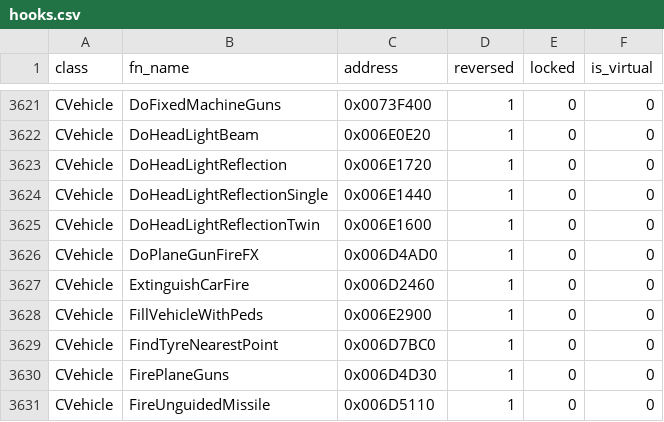
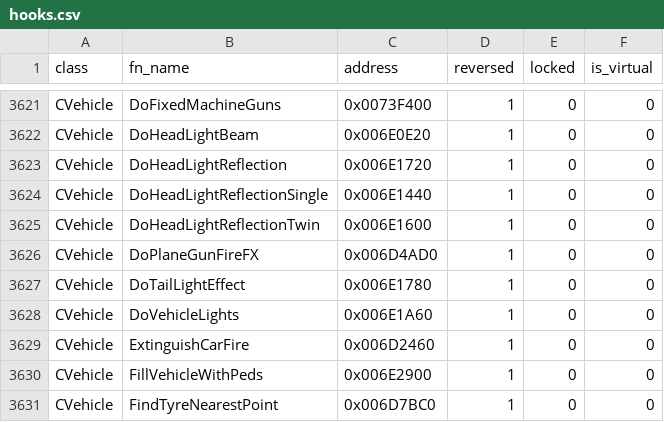
Before and after one commit to boludoz/sa-extended, a CSV file: docs/hooks.csv, drawn as a sheet; only a part is shown, gaps mark what is left out; the shorter side is filled out with more unchanged rows.

Commit message:
CVehicle: CVehicle::DoTailLightEffect & CVehicle::DoVehicleLights

```diff
--- a/docs/hooks.csv
+++ b/docs/hooks.csv
@@ -3626,2 +3626,4 @@ CVehicle,DoHeadLightReflectionTwin,0x006E1600,1,0,0
 CVehicle,DoPlaneGunFireFX,0x006D4AD0,1,0,0
+CVehicle,DoTailLightEffect,0x006E1780,1,0,0
+CVehicle,DoVehicleLights,0x006E1A60,1,0,0
 CVehicle,ExtinguishCarFire,0x006D2460,1,0,0
```
Also changed, not shown: 6 other files.
